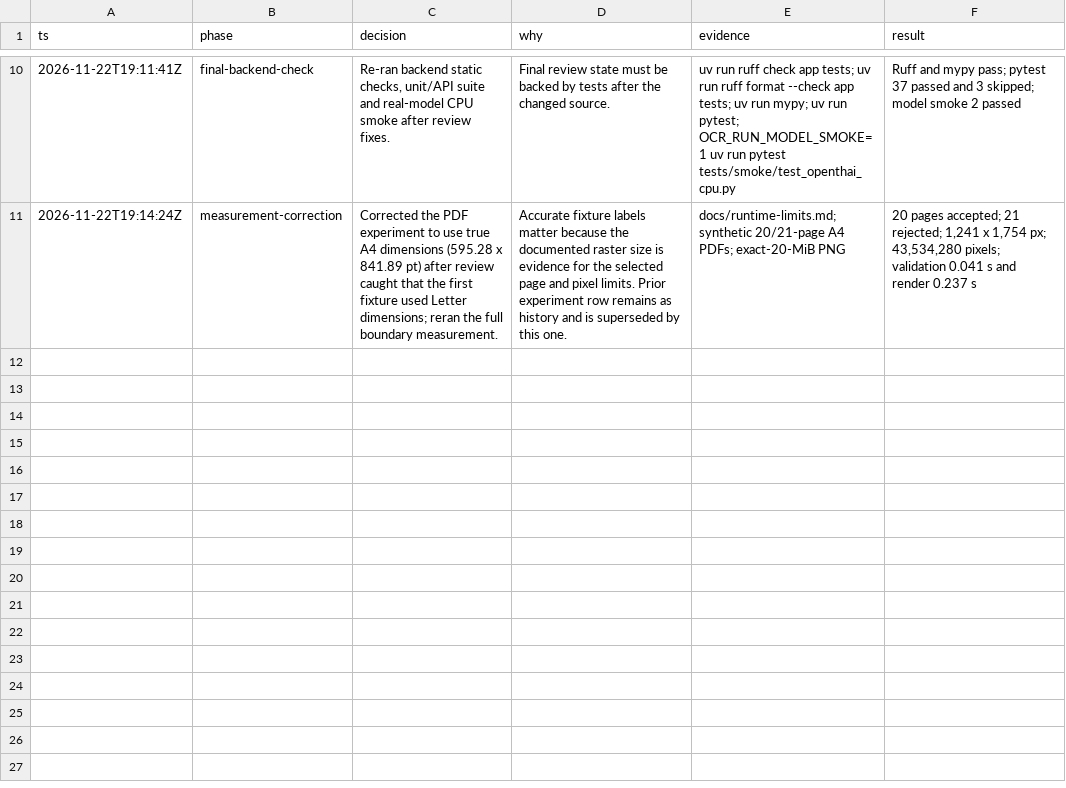
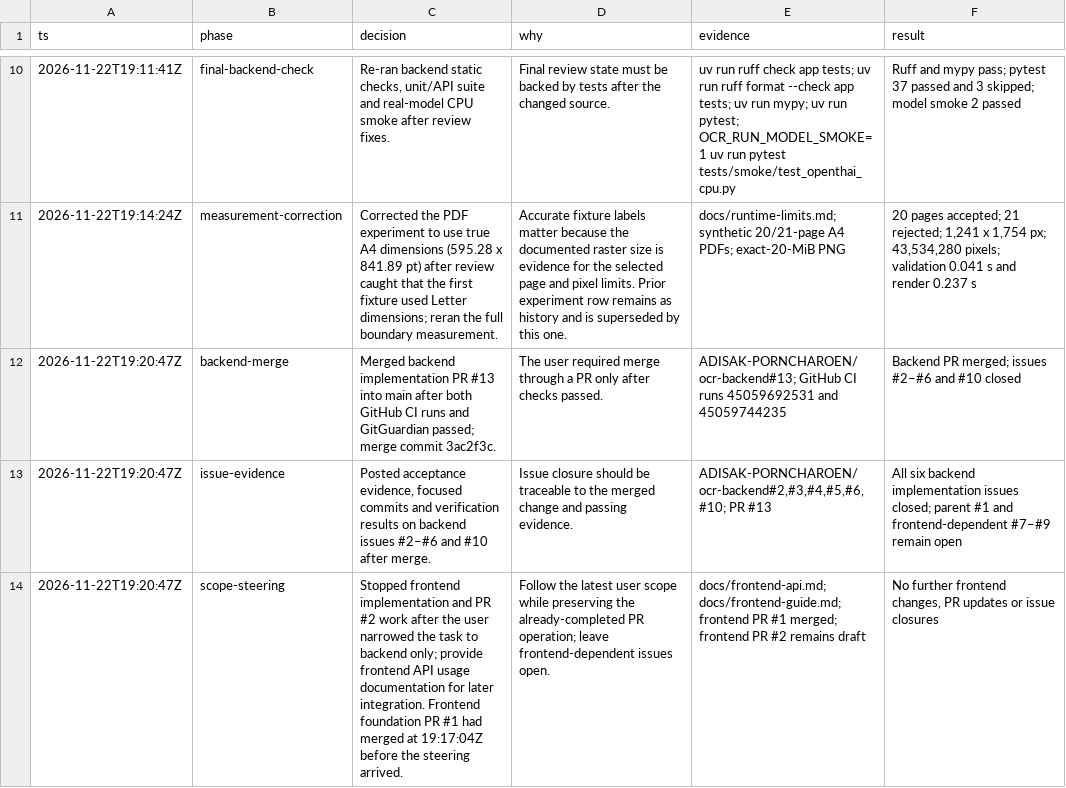
Before and after one commit to ADISAK-PORNCHAROEN/ocr-backend, a TSV file: .audit/ocr-implementation.tsv, drawn as a sheet; only a part is shown, gaps mark what is left out; the diff names each change by its address in the sheet, - before the commit and + after, or states it on an @@ line.

Commit message:
docs: record backend delivery and deferred frontend issues

```diff
--- a/.audit/ocr-implementation.tsv
+++ b/.audit/ocr-implementation.tsv
+row 12: 2026-11-22T19:20:47Z | backend-merge | Merged backend implementation PR #13 into main after both GitHub CI runs and GitGuardian passed; merge commit 3ac2f3c. | The user required merge through a PR only after checks passed. | ADISAK-PORNCHAROEN/ocr-backend#13; GitHub CI runs 45059692531 and 45059744235 | Backend PR merged; issues #2–#6 and #10 closed
+row 13: 2026-11-22T19:20:47Z | issue-evidence | Posted acceptance evidence, focused commits and verification results on backend issues #2–#6 and #10 after merge. | Issue closure should be traceable to the merged change and passing evidence. | ADISAK-PORNCHAROEN/ocr-backend#2,#3,#4,#5,#6,#10; PR #13 | All six backend implementation issues closed; parent #1 and frontend-dependent #7–#9 remain open
+row 14: 2026-11-22T19:20:47Z | scope-steering | Stopped frontend implementation and PR #2 work after the user narrowed the task to backend only; provide frontend API usage documentation for later integration. Frontend foundation PR #1 had merged at 19:17:04Z before the steering arrived. | Follow the latest user scope while preserving the already-completed PR operation; leave frontend-dependent issues open. | docs/frontend-api.md; docs/frontend-guide.md; frontend PR #1 merged; frontend PR #2 remains draft | No further frontend changes, PR updates or issue closures
```
Also changed, not shown: 3 other files.
